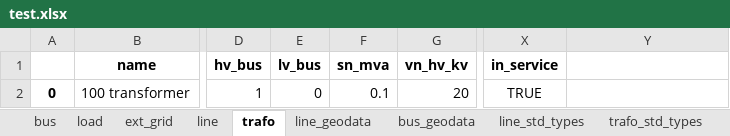
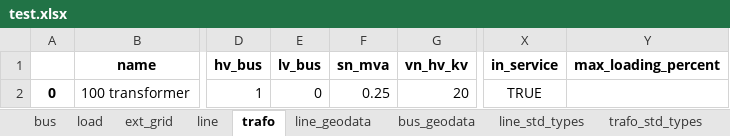
Before and after one commit to tum-ens/pylovopt, an Excel workbook: IDP_MapTool_Flask/pandapower2urbs/dataset/_transmission/test.xlsx, sheet trafo, drawn as a sheet; only a part is shown, gaps mark what is left out; values as stored, in another font and other column widths than the file's, no borders; the diff names each change by its address in the sheet, - before the commit and + after, or states it on an @@ line.

```diff
--- a/IDP_MapTool_Flask/pandapower2urbs/dataset/_transmission/test.xlsx (sheet trafo)
+++ b/IDP_MapTool_Flask/pandapower2urbs/dataset/_transmission/test.xlsx (sheet trafo)
-Y1: (empty)
+Y1: max_loading_percent
-F2 (sn_mva): 0.1
+F2 (sn_mva): 0.25
```
Also changed, not shown: sheet dtypes, sheet ext_grid, sheet load, sheet trafo_std_types, sheet trafo3w_std_types, sheet bus, 1 more sheet, IDP_MapTool_Flask/pandapower2urbs/urbs_file.xlsx, 25 other files.
